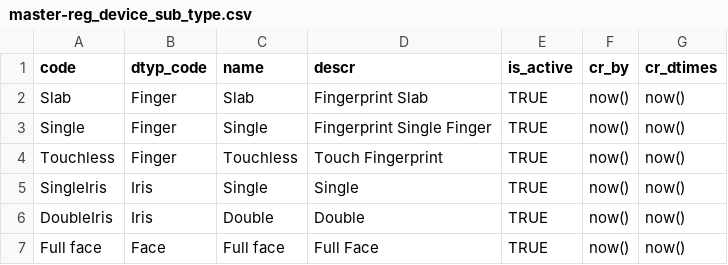
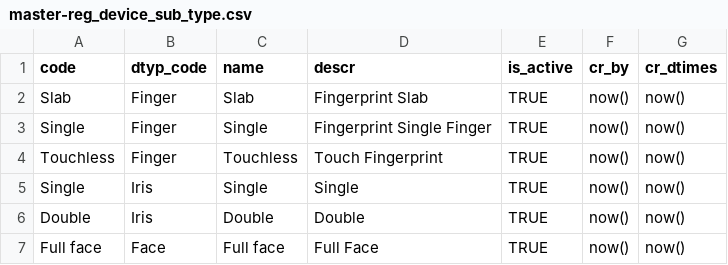
Before and after one commit to tf-nira/otp-manager, a CSV file: db_scripts/mosip_master/dml/master-reg_device_sub_type.csv, drawn as a sheet.

Commit message:
[MOSIP-8314] - (#345)
Co-authored-by: Urvil Joshi <42868205+urviljoshi@users.noreply.github.com>

```diff
--- a/db_scripts/mosip_master/dml/master-reg_device_sub_type.csv
+++ b/db_scripts/mosip_master/dml/master-reg_device_sub_type.csv
@@ -4,4 +4,4 @@ Single,Finger,Single,Fingerprint Single Finger,TRUE,now(),now()
 Touchless,Finger,Touchless,Touch Fingerprint,TRUE,now(),now()
-SingleIris,Iris,Single,Single,TRUE,now(),now()
-DoubleIris,Iris,Double,Double,TRUE,now(),now()
+Single,Iris,Single,Single,TRUE,now(),now()
+Double,Iris,Double,Double,TRUE,now(),now()
 Full face,Face,Full face,Full Face,TRUE,now(),now()
```
